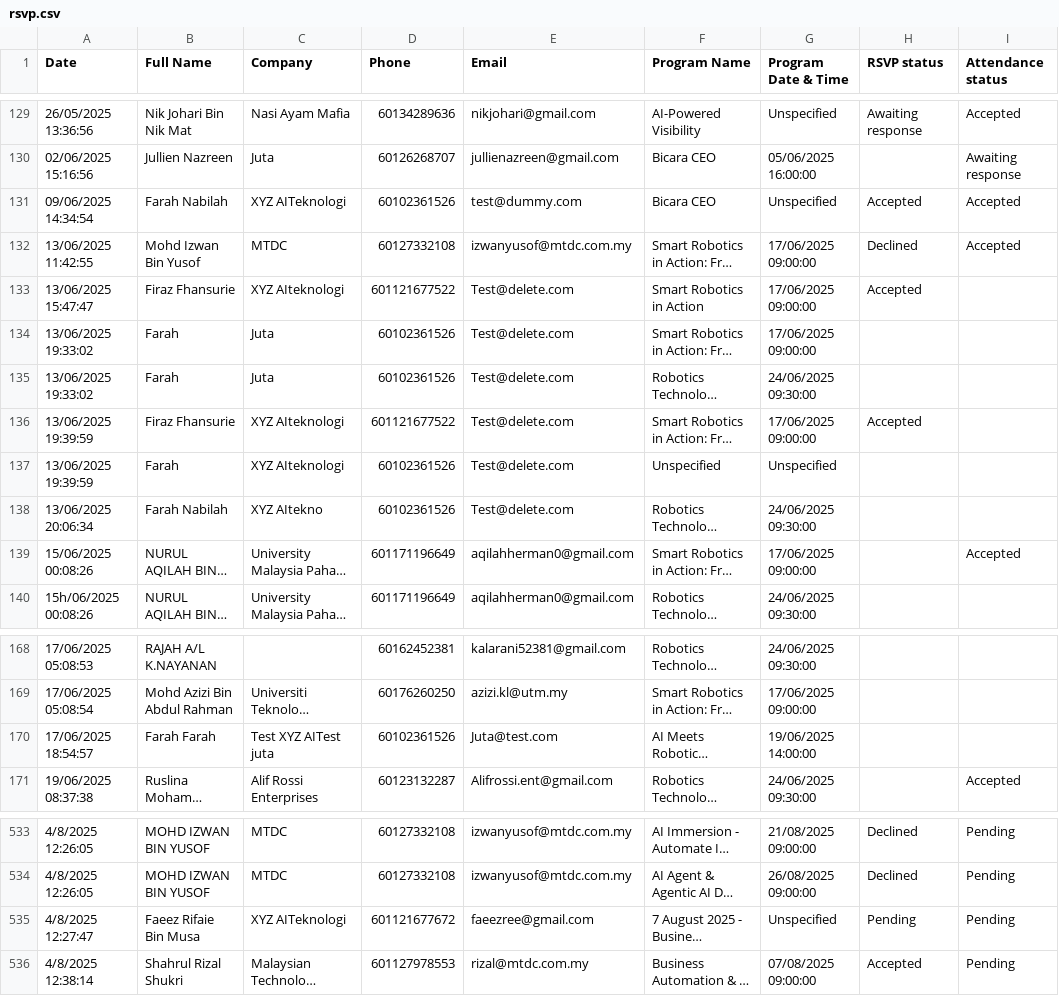
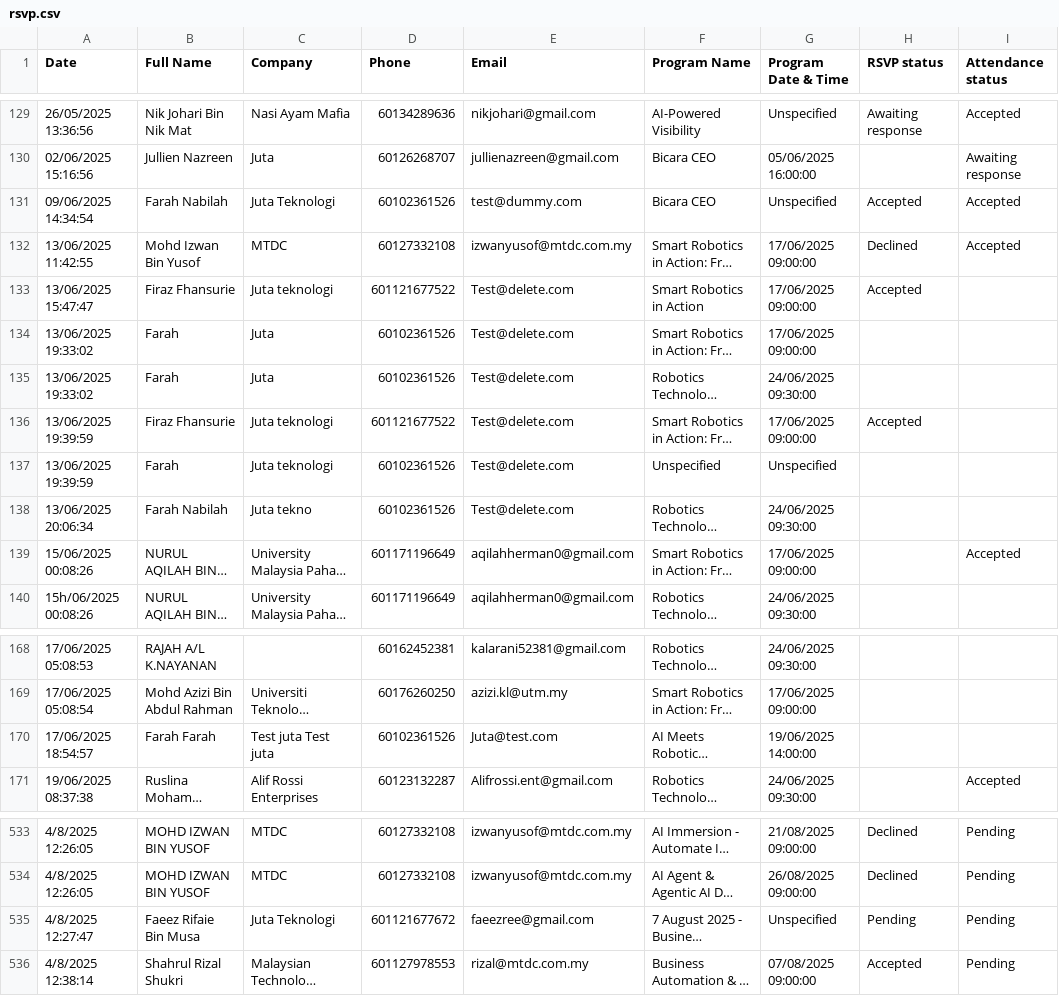
Before and after one commit to ferazfhansurie/whatsappbot, a CSV file: public/rsvp.csv, drawn as a sheet; only a part is shown, gaps mark what is left out; long unchanged cells end in …; the diff names each change by its address in the sheet, - before the commit and + after, or states it on an @@ line.

```diff
--- a/public/rsvp.csv
+++ b/public/rsvp.csv
-C131 (Company): XYZ AITeknologi
+C131 (Company): Juta Teknologi
-C133 (Company): XYZ AIteknologi
+C133 (Company): Juta teknologi
-C136:C137 (Company): XYZ AIteknologi
+C136:C137 (Company): Juta teknologi
-C138 (Company): XYZ AItekno
+C138 (Company): Juta tekno
-C170 (Company): Test XYZ AITest juta
+C170 (Company): Test juta Test juta
-C535 (Company): XYZ AITeknologi
+C535 (Company): Juta Teknologi
```
Also changed, not shown: src/pages/DashboardOverview3/rsvp.csv, 20 other files.
